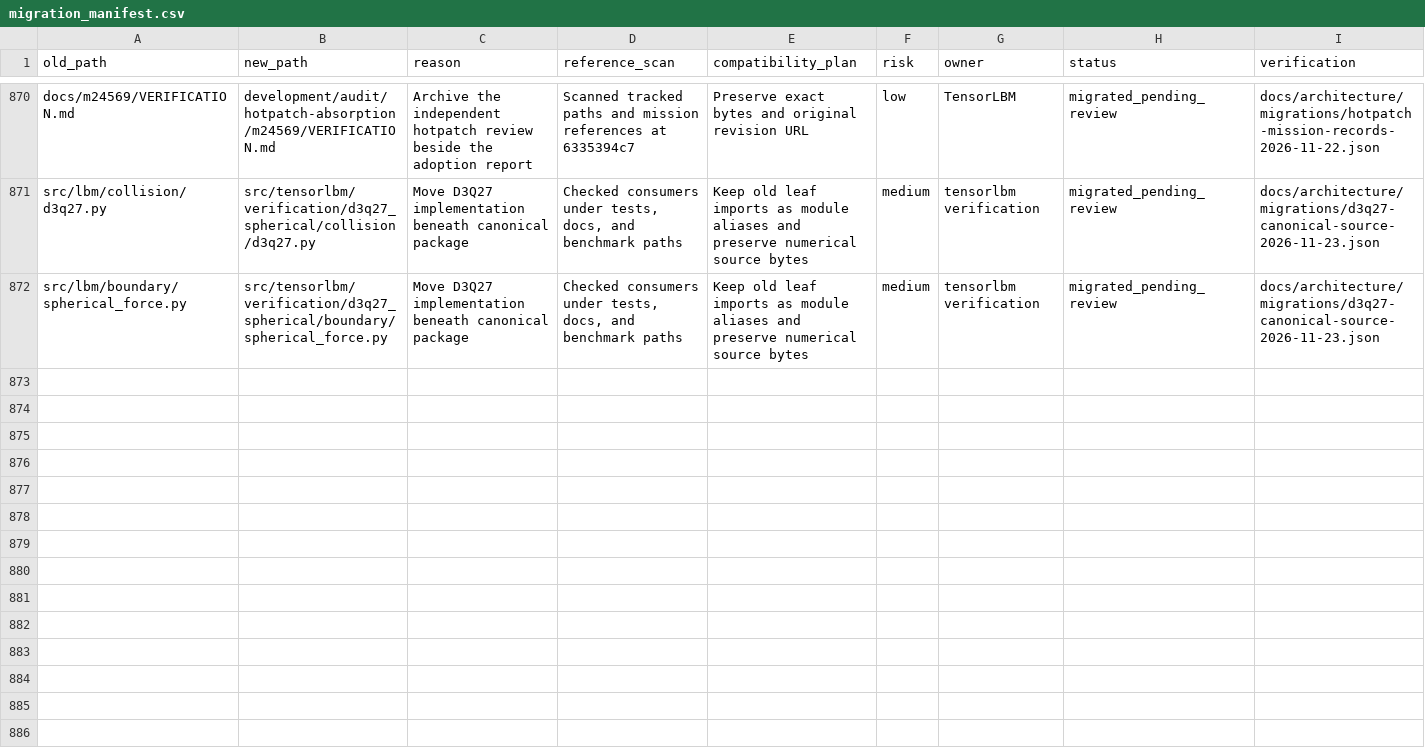
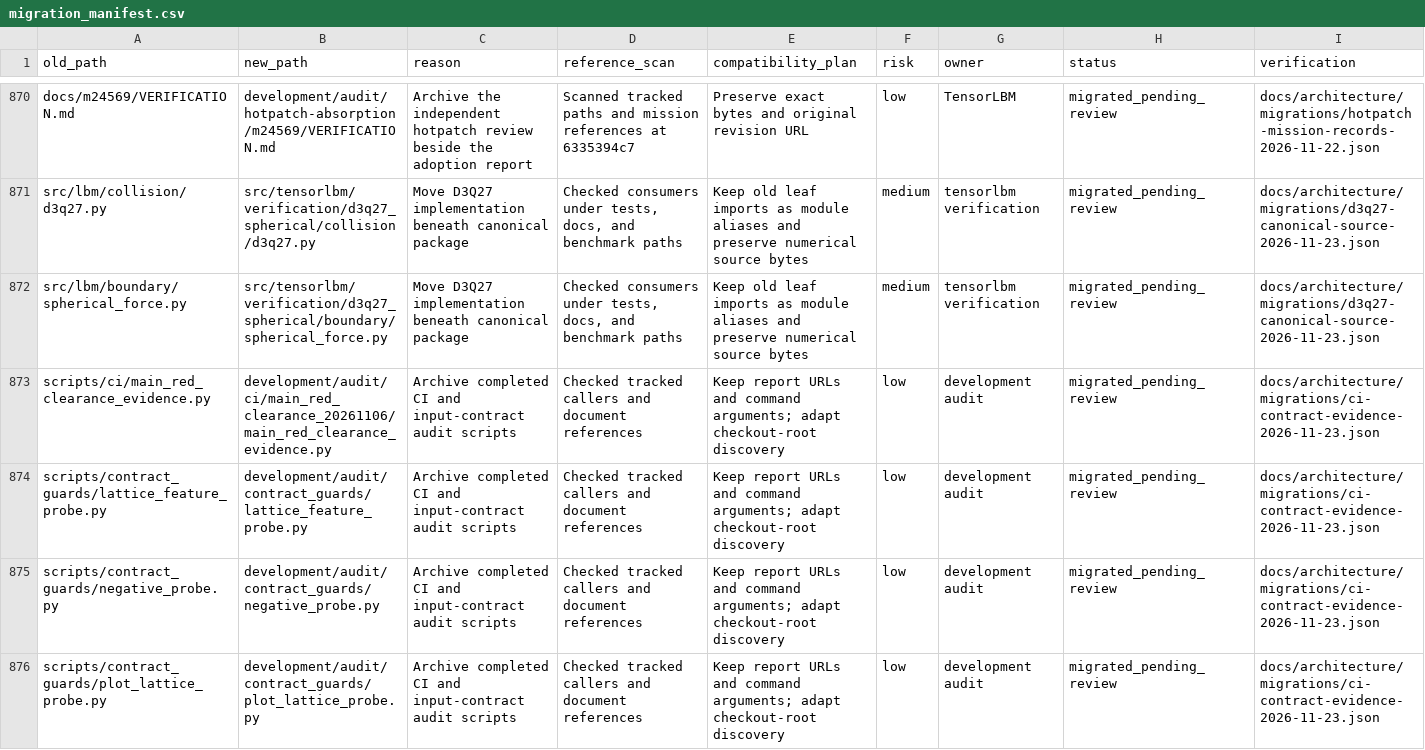
Before and after one commit to cxs503/TensorLBM, a CSV file: docs/architecture/migration_manifest.csv, drawn as a sheet; only a part is shown, gaps mark what is left out; the diff names each change by its address in the sheet, - before the commit and + after, or states it on an @@ line.

Commit message:
governance: archive CI and contract evidence scripts

```diff
--- a/docs/architecture/migration_manifest.csv
+++ b/docs/architecture/migration_manifest.csv
+row 873: scripts/ci/main_red_clearance_evidence.py | development/audit/ci/main_red_clearance_20261106/main_red_clearance_evidence.py | Archive completed CI and input-contract audit scripts | Checked tracked callers and document references | Keep report URLs and command arguments; adapt checkout-root discovery | low | development audit | migrated_pending_review | docs/architecture/migrations/ci-contract-evidence-2026-11-23.json
+row 874: scripts/contract_guards/lattice_feature_probe.py | development/audit/contract_guards/lattice_feature_probe.py | Archive completed CI and input-contract audit scripts | Checked tracked callers and document references | Keep report URLs and command arguments; adapt checkout-root discovery | low | development audit | migrated_pending_review | docs/architecture/migrations/ci-contract-evidence-2026-11-23.json
+row 875: scripts/contract_guards/negative_probe.py | development/audit/contract_guards/negative_probe.py | Archive completed CI and input-contract audit scripts | Checked tracked callers and document references | Keep report URLs and command arguments; adapt checkout-root discovery | low | development audit | migrated_pending_review | docs/architecture/migrations/ci-contract-evidence-2026-11-23.json
+row 876: scripts/contract_guards/plot_lattice_probe.py | development/audit/contract_guards/plot_lattice_probe.py | Archive completed CI and input-contract audit scripts | Checked tracked callers and document references | Keep report URLs and command arguments; adapt checkout-root discovery | low | development audit | migrated_pending_review | docs/architecture/migrations/ci-contract-evidence-2026-11-23.json
```
Also changed, not shown: 10 other files.
